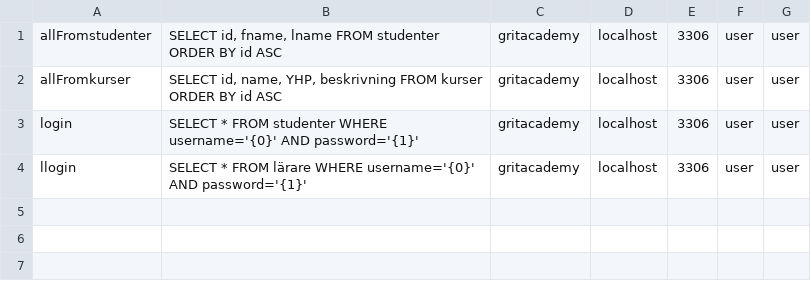
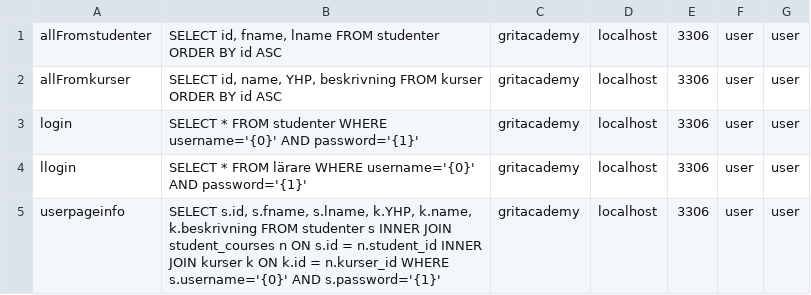
Before and after one commit to MohammedMohammed2/Java23-WebDevJava-GritAcademyPortal--Mohammed-Mohammed-och-Sami-Eltarras, a CSV file: src/main/java/org/example/JspUppgift/models/csv.csv, drawn as a sheet.

```diff
--- a/src/main/java/org/example/JspUppgift/models/csv.csv
+++ b/src/main/java/org/example/JspUppgift/models/csv.csv
@@ -4 +4,2 @@ login;SELECT * FROM studenter WHERE username='{0}' AND password='{1}';gritacadem
 llogin;SELECT * FROM lärare WHERE username='{0}' AND password='{1}';gritacademy;localhost;3306;user;user
+userpageinfo;SELECT s.id, s.fname, s.lname, k.YHP, k.name, k.beskrivning FROM studenter s INNER JOIN student_courses n ON s.id = n.student_id INNER JOIN kurser k ON k.id = n.kurser_id WHERE s.username='{0}' AND s.password='{1}';gritacademy;localhost;3306;user;user
```
Also changed, not shown: 2 other files.
